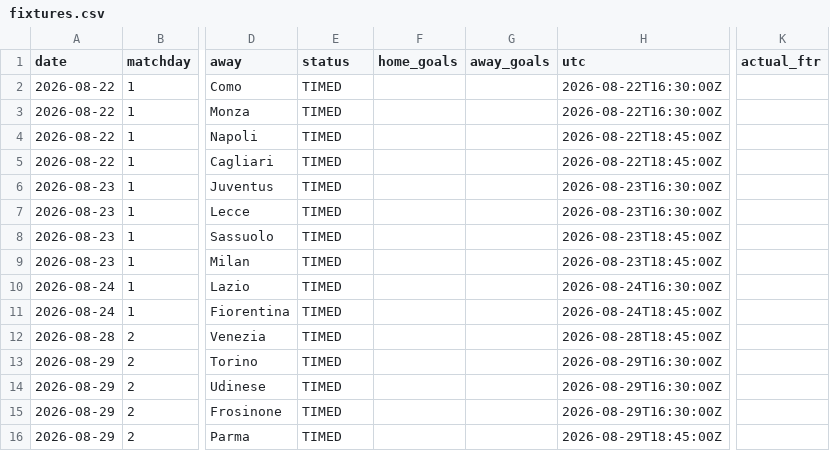
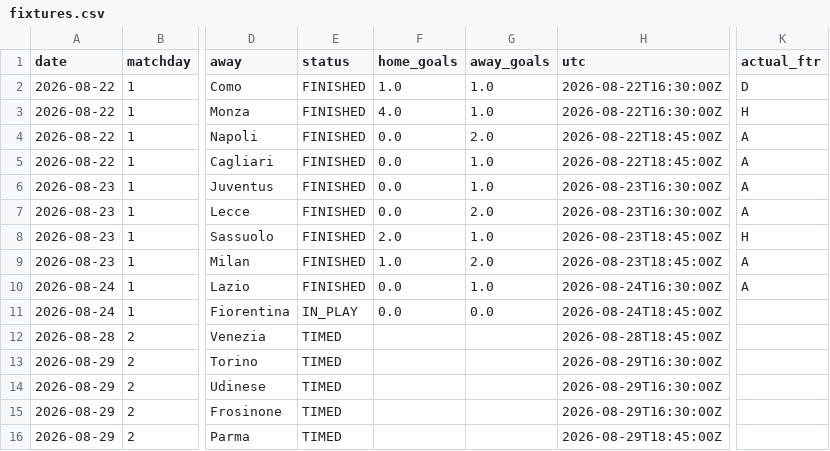
Before and after one commit to Treforis/Football-Score-Predictor, a CSV file: artifacts/SA/fixtures.csv, drawn as a sheet; only a part is shown, gaps mark what is left out; the diff names each change by its address in the sheet, - before the commit and + after, or states it on an @@ line.

```diff
--- a/artifacts/SA/fixtures.csv
+++ b/artifacts/SA/fixtures.csv
-E2:E10 (status): TIMED
+E2:E10 (status): FINISHED
-F2 (home_goals): (empty)
+F2 (home_goals): 1.0
-G2:G3 (away_goals): (empty)
+G2:G3 (away_goals): 1.0
-K2 (actual_ftr): (empty)
+K2 (actual_ftr): D
-F3 (home_goals): (empty)
+F3 (home_goals): 4.0
-K3 (actual_ftr): (empty)
+K3 (actual_ftr): H
-F4:F7 (home_goals): (empty)
+F4:F7 (home_goals): 0.0
-G4 (away_goals): (empty)
+G4 (away_goals): 2.0
-K4:K7 (actual_ftr): (empty)
+K4:K7 (actual_ftr): A
-G5:G6 (away_goals): (empty)
+G5:G6 (away_goals): 1.0
-G7 (away_goals): (empty)
+G7 (away_goals): 2.0
-F8 (home_goals): (empty)
+F8 (home_goals): 2.0
-G8 (away_goals): (empty)
+G8 (away_goals): 1.0
-K8 (actual_ftr): (empty)
+K8 (actual_ftr): H
-F9 (home_goals): (empty)
+F9 (home_goals): 1.0
-G9 (away_goals): (empty)
+G9 (away_goals): 2.0
-K9:K10 (actual_ftr): (empty)
+K9:K10 (actual_ftr): A
-F10:F11 (home_goals): (empty)
+F10:F11 (home_goals): 0.0
-G10 (away_goals): (empty)
+G10 (away_goals): 1.0
-E11 (status): TIMED
+E11 (status): IN_PLAY
-G11 (away_goals): (empty)
+G11 (away_goals): 0.0
```
Also changed, not shown: artifacts/FL1/fixtures.csv, artifacts/PD/fixtures.csv, 12 other files.
